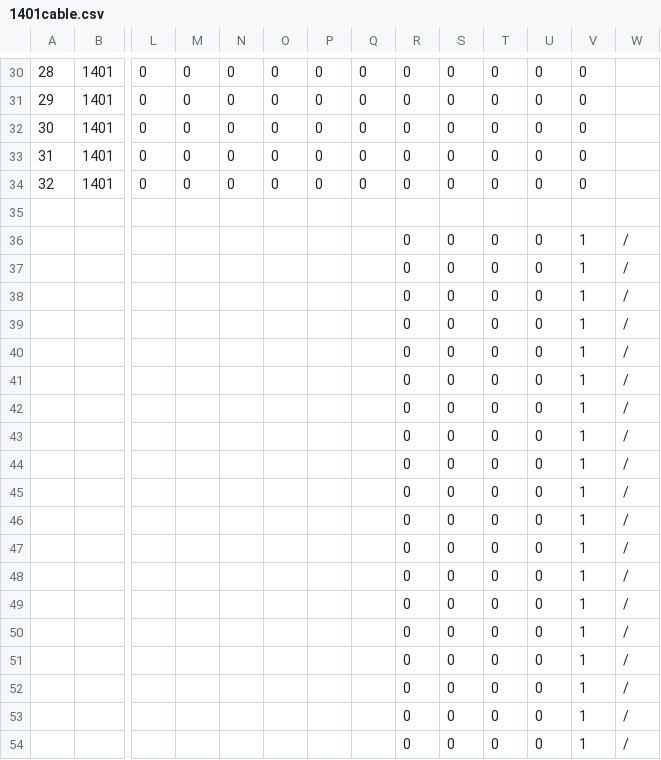
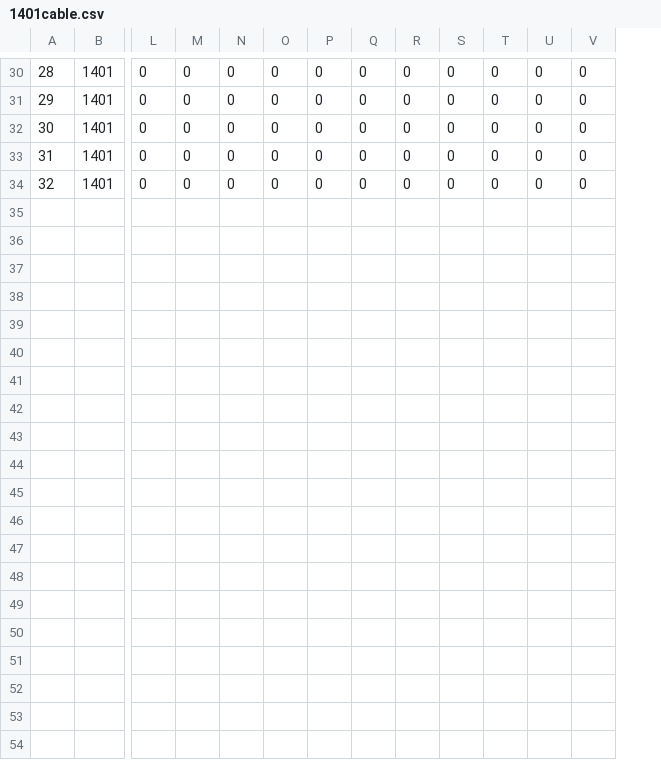
Before and after one commit to btgorman/RISE-power-water-ss-1phase, a CSV file: data_power/network-power/1401cable.csv, drawn as a sheet; only a part is shown, gaps mark what is left out; rows hold the shown columns only; the diff covers the shown part only; the diff names each change by its address in the sheet, - before the commit and + after, or states it on an @@ line.

```diff
--- a/data_power/network-power/1401cable.csv
+++ b/data_power/network-power/1401cable.csv
-column W, empty
-row 35: (empty)
-row 36:  |  |  |  |  |  |  |  | 0 | 0 | 0 | 0 | 1 | /
-row 37:  |  |  |  |  |  |  |  | 0 | 0 | 0 | 0 | 1 | /
-row 38:  |  |  |  |  |  |  |  | 0 | 0 | 0 | 0 | 1 | /
-row 39:  |  |  |  |  |  |  |  | 0 | 0 | 0 | 0 | 1 | /
-row 40:  |  |  |  |  |  |  |  | 0 | 0 | 0 | 0 | 1 | /
-row 41:  |  |  |  |  |  |  |  | 0 | 0 | 0 | 0 | 1 | /
-row 42:  |  |  |  |  |  |  |  | 0 | 0 | 0 | 0 | 1 | /
-row 43:  |  |  |  |  |  |  |  | 0 | 0 | 0 | 0 | 1 | /
-row 44:  |  |  |  |  |  |  |  | 0 | 0 | 0 | 0 | 1 | /
-row 45:  |  |  |  |  |  |  |  | 0 | 0 | 0 | 0 | 1 | /
-row 46:  |  |  |  |  |  |  |  | 0 | 0 | 0 | 0 | 1 | /
-row 47:  |  |  |  |  |  |  |  | 0 | 0 | 0 | 0 | 1 | /
-row 48:  |  |  |  |  |  |  |  | 0 | 0 | 0 | 0 | 1 | /
-row 49:  |  |  |  |  |  |  |  | 0 | 0 | 0 | 0 | 1 | /
-row 50:  |  |  |  |  |  |  |  | 0 | 0 | 0 | 0 | 1 | /
-row 51:  |  |  |  |  |  |  |  | 0 | 0 | 0 | 0 | 1 | /
-row 52:  |  |  |  |  |  |  |  | 0 | 0 | 0 | 0 | 1 | /
-row 53:  |  |  |  |  |  |  |  | 0 | 0 | 0 | 0 | 1 | /
-row 54:  |  |  |  |  |  |  |  | 0 | 0 | 0 | 0 | 1 | /
```
Also changed, not shown: 13 removed rows elsewhere in this file, data_power/network-power/1201linecode.csv, data_power/network-power/1403twowindingtransformer.csv, 12 other files.
